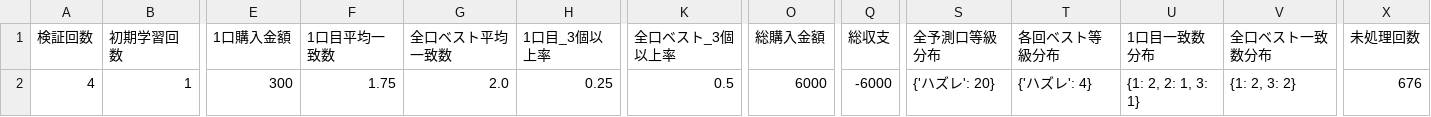
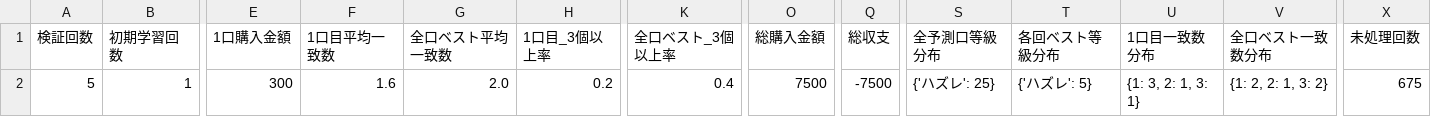
Before and after one commit to Joker7822/NEW_LOTO7, a CSV file: loto7_backtest_summary.csv, drawn as a sheet; only a part is shown, gaps mark what is left out; the diff names each change by its address in the sheet, - before the commit and + after, or states it on an @@ line.

```diff
--- a/loto7_backtest_summary.csv
+++ b/loto7_backtest_summary.csv
-A2 (検証回数): 4
+A2 (検証回数): 5
-F2 (1口目平均一致数): 1.75
+F2 (1口目平均一致数): 1.6
-H2 (1口目_3個以上率): 0.25
+H2 (1口目_3個以上率): 0.2
-K2 (全口ベスト_3個以上率): 0.5
+K2 (全口ベスト_3個以上率): 0.4
-O2 (総購入金額): 6000
+O2 (総購入金額): 7500
-Q2 (総収支): -6000
+Q2 (総収支): -7500
-S2 (全予測口等級分布): {'ハズレ': 20}
+S2 (全予測口等級分布): {'ハズレ': 25}
-T2 (各回ベスト等級分布): {'ハズレ': 4}
+T2 (各回ベスト等級分布): {'ハズレ': 5}
-U2 (1口目一致数分布): {1: 2, 2: 1, 3: 1}
+U2 (1口目一致数分布): {1: 3, 2: 1, 3: 1}
-V2 (全口ベスト一致数分布): {1: 2, 3: 2}
+V2 (全口ベスト一致数分布): {1: 2, 2: 1, 3: 2}
-X2 (未処理回数): 676
+X2 (未処理回数): 675
```
Also changed, not shown: loto7_backtest_detail.csv, 2 other files.
